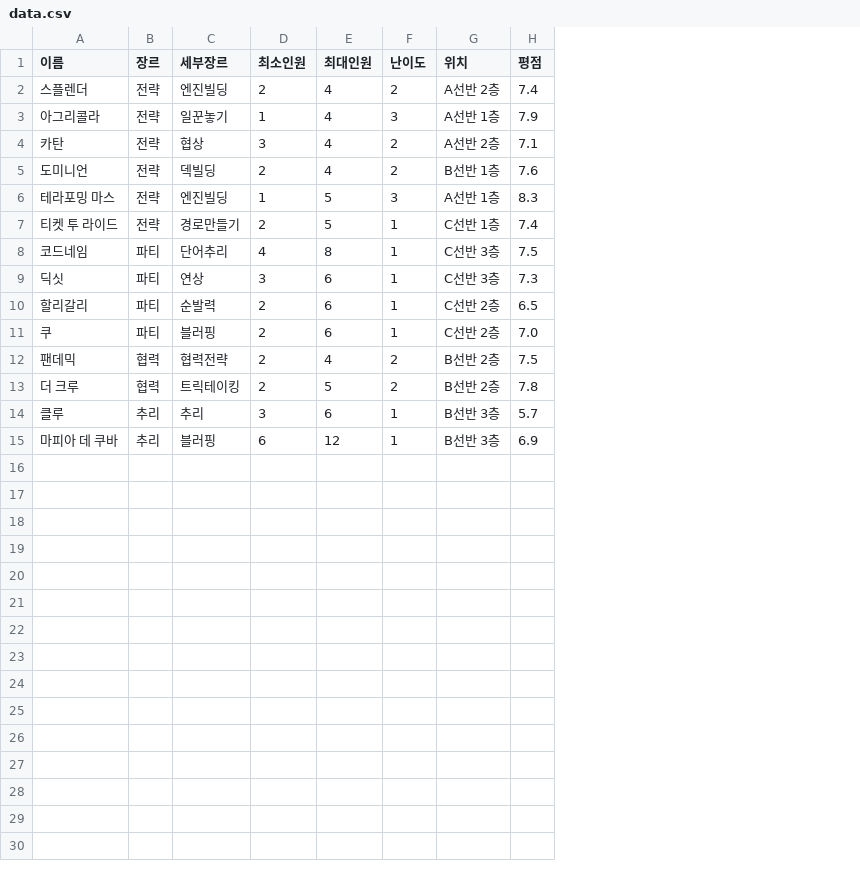
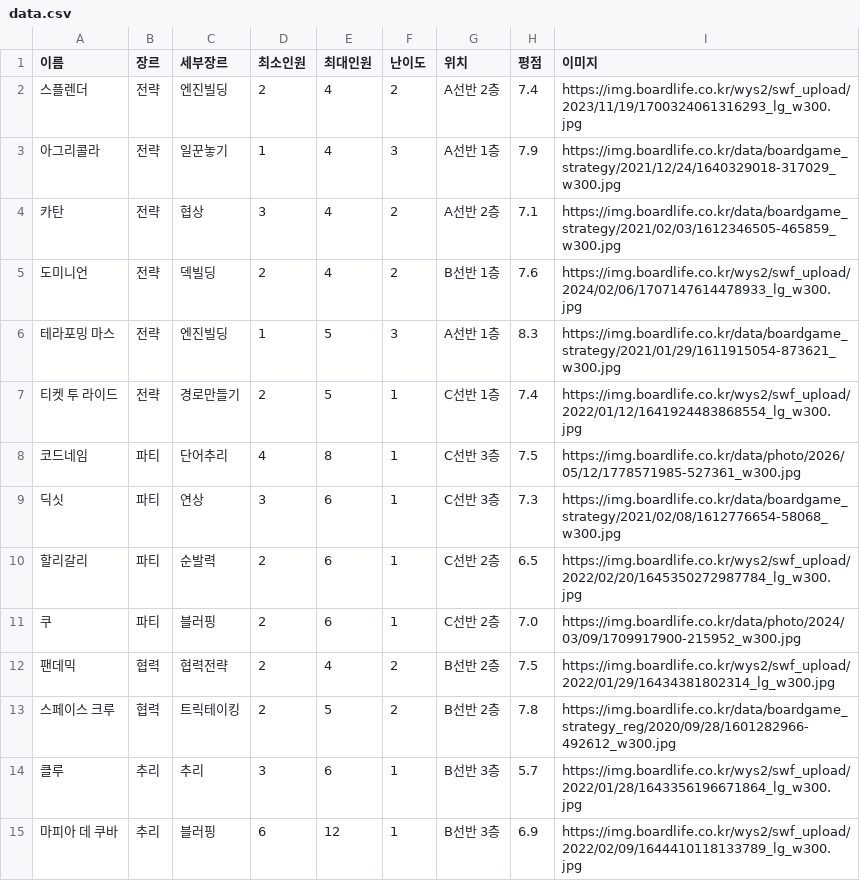
Before and after one commit to bgame-glitch/boardgame, a CSV file: data.csv, drawn as a sheet; the diff names each change by its address in the sheet, - before the commit and + after, or states it on an @@ line.

```diff
--- a/data.csv
+++ b/data.csv
+column I (이미지), rows 2-15: https://img.boardlife.co.kr/wys2/swf_upload/2023/11/19/1700324061316293_lg_w300.jpg | https://img.boardlife.co.kr/data/boardgame_strategy/2021/12/24/1640329018-317029_w300.jpg | https://img.boardlife.co.kr/data/boardgame_strategy/2021/02/03/1612346505-465859_w300.jpg | https://img.boardlife.co.kr/wys2/swf_upload/2024/02/06/1707147614478933_lg_w300.jpg | https://img.boardlife.co.kr/data/boardgame_strategy/2021/01/29/1611915054-873621_w300.jpg | https://img.boardlife.co.kr/wys2/swf_upload/2022/01/12/1641924483868554_lg_w300.jpg | https://img.boardlife.co.kr/data/photo/2026/05/12/1778571985-527361_w300.jpg | https://img.boardlife.co.kr/data/boardgame_strategy/2021/02/08/1612776654-58068_w300.jpg | https://img.boardlife.co.kr/wys2/swf_upload/2022/02/20/1645350272987784_lg_w300.jpg | https://img.boardlife.co.kr/data/photo/2024/03/09/1709917900-215952_w300.jpg | https://img.boardlife.co.kr/wys2/swf_upload/2022/01/29/16434381802314_lg_w300.jpg | https://img.boardlife.co.kr/data/boardgame_strategy_reg/2020/09/28/1601282966-492612_w300.jpg | https://img.boardlife.co.kr/wys2/swf_upload/2022/01/28/1643356196671864_lg_w300.jpg | https://img.boardlife.co.kr/wys2/swf_upload/2022/02/09/1644410118133789_lg_w300.jpg
-A13 (이름): 더 크루
+A13 (이름): 스페이스 크루
```
Also changed, not shown: 2 other files.
